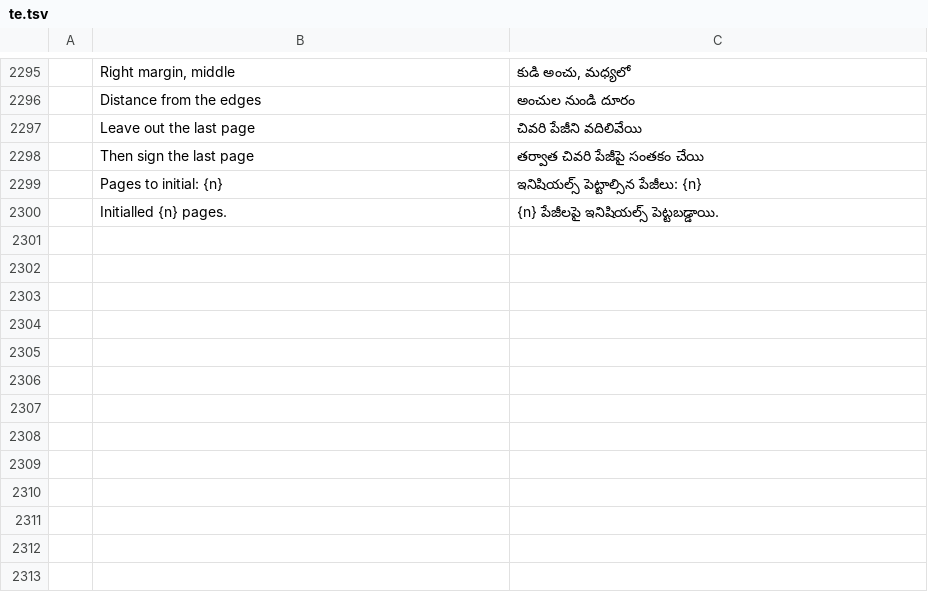
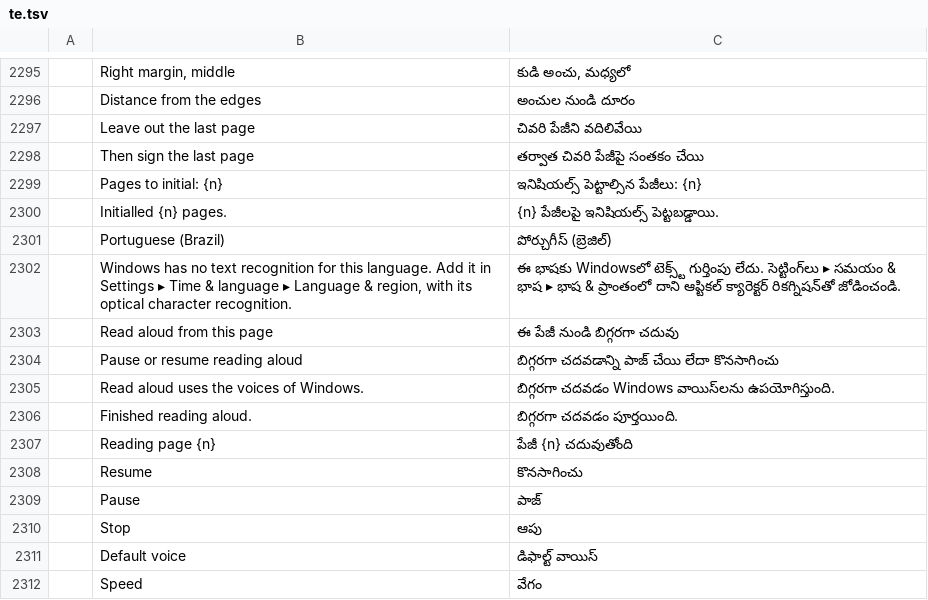
Before and after one commit to contato846/pdfcraft, a TSV file: crates/ui-egui/src/i18n/te.tsv, drawn as a sheet; only a part is shown, gaps mark what is left out; the diff names each change by its address in the sheet, - before the commit and + after, or states it on an @@ line.

```diff
--- a/crates/ui-egui/src/i18n/te.tsv
+++ b/crates/ui-egui/src/i18n/te.tsv
+row 2301:  | Portuguese (Brazil) | పోర్చుగీస్ (బ్రెజిల్)
+row 2302:  | Windows has no text recognition for this language. Add it in Settings ▸ Time & language ▸ Language & region, with its optical character recognition. | ఈ భాషకు Windowsలో టెక్స్ట్ గుర్తింపు లేదు. సెట్టింగ్‌లు ▸ సమయం & భాష ▸ భాష & ప్రాంతంలో దాని ఆప్టికల్ క్యారెక్టర్ రికగ్నిషన్‌తో జోడించండి.
+row 2303:  | Read aloud from this page | ఈ పేజీ నుండి బిగ్గరగా చదువు
+row 2304:  | Pause or resume reading aloud | బిగ్గరగా చదవడాన్ని పాజ్ చేయి లేదా కొనసాగించు
+row 2305:  | Read aloud uses the voices of Windows. | బిగ్గరగా చదవడం Windows వాయిస్‌లను ఉపయోగిస్తుంది.
+row 2306:  | Finished reading aloud. | బిగ్గరగా చదవడం పూర్తయింది.
+row 2307:  | Reading page {n} | పేజీ {n} చదువుతోంది
+row 2308:  | Resume | కొనసాగించు
+row 2309:  | Pause | పాజ్
+row 2310:  | Stop | ఆపు
+row 2311:  | Default voice | డిఫాల్ట్ వాయిస్
+row 2312:  | Speed | వేగం
```
Also changed, not shown: crates/ui-egui/src/i18n/bg.tsv, crates/ui-egui/src/i18n/el.tsv, 37 other files.
